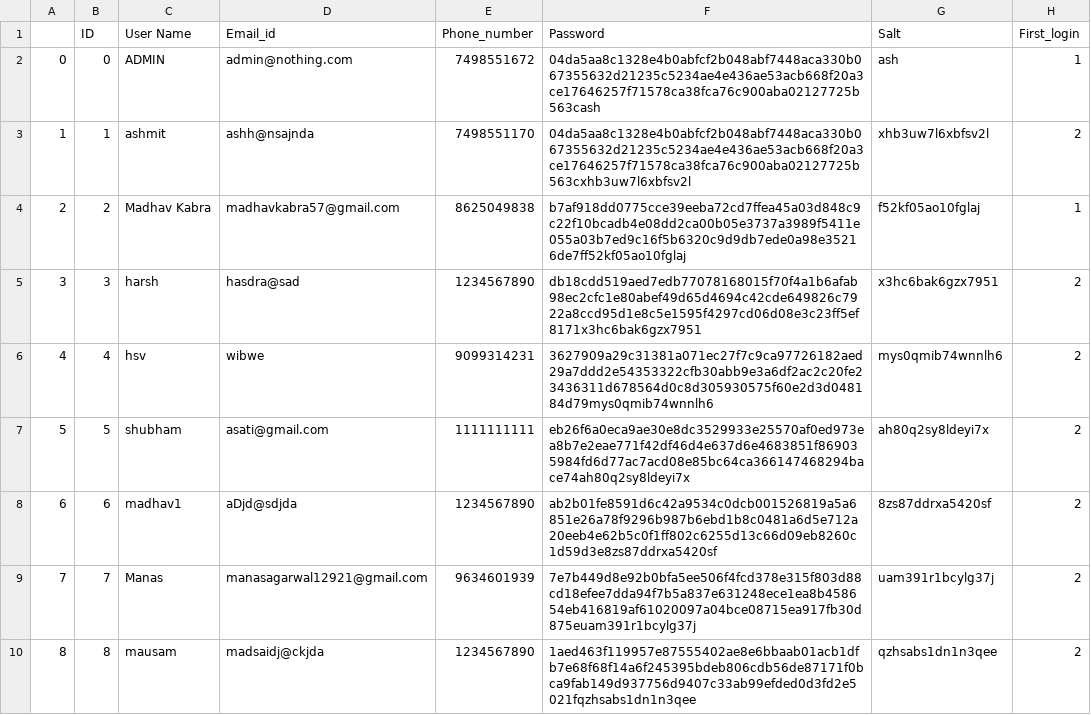
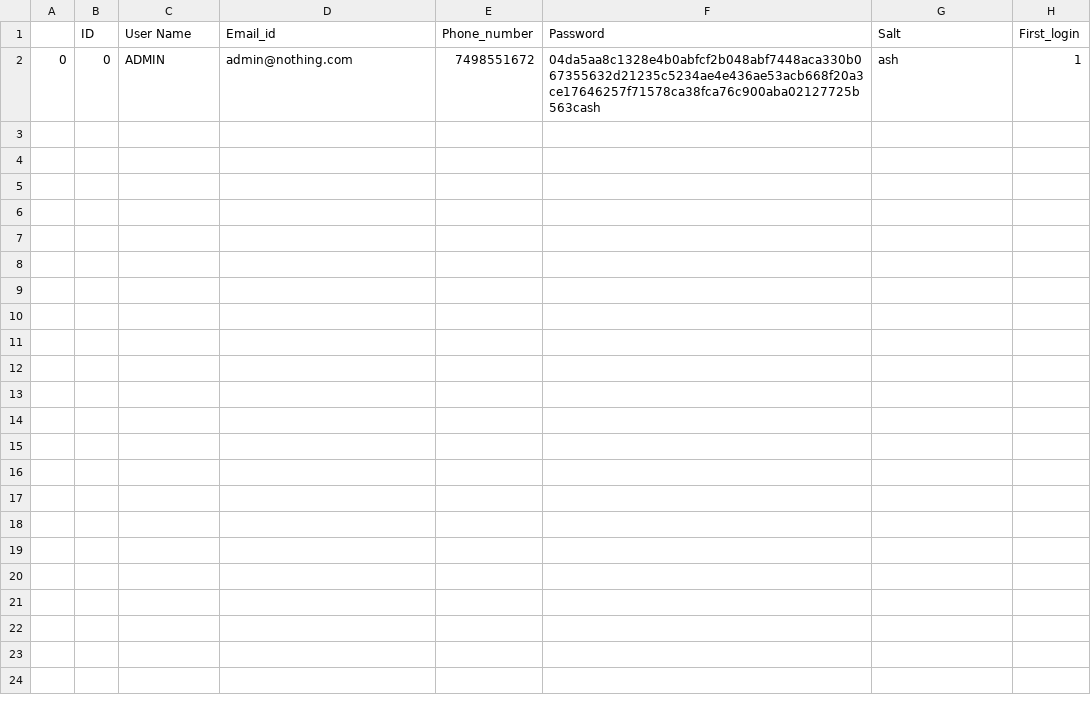
Before and after one commit to ShubhamAsati-123/Bee-Fit-1, a CSV file: resources/User_info.csv, drawn as a sheet; the diff names each change by its address in the sheet, - before the commit and + after, or states it on an @@ line.

```diff
--- a/resources/User_info.csv
+++ b/resources/User_info.csv
-row 3: 1 | 1 | ashmit | ashh@nsajnda | 7498551170 | 04da5aa8c1328e4b0abfcf2b048abf7448aca330b067355632d21235c5234ae4e436ae53acb668f20a3ce17646257f71578ca38fca76c900aba02127725b563cxhb3uw7l6xbfsv2l | xhb3uw7l6xbfsv2l | 2
-row 4: 2 | 2 | Madhav Kabra | madhavkabra57@gmail.com | 8625049838 | b7af918dd0775cce39eeba72cd7ffea45a03d848c9c22f10bcadb4e08dd2ca00b05e3737a3989f5411e055a03b7ed9c16f5b6320c9d9db7ede0a98e35216de7ff52kf05ao10fglaj | f52kf05ao10fglaj | 1
-row 5: 3 | 3 | harsh | hasdra@sad | 1234567890 | db18cdd519aed7edb77078168015f70f4a1b6afab98ec2cfc1e80abef49d65d4694c42cde649826c7922a8ccd95d1e8c5e1595f4297cd06d08e3c23ff5ef8171x3hc6bak6gzx7951 | x3hc6bak6gzx7951 | 2
-row 6: 4 | 4 | hsv | wibwe | 9099314231 | 3627909a29c31381a071ec27f7c9ca97726182aed29a7ddd2e54353322cfb30abb9e3a6df2ac2c20fe23436311d678564d0c8d305930575f60e2d3d048184d79mys0qmib74wnnlh6 | mys0qmib74wnnlh6 | 2
-row 7: 5 | 5 | shubham | asati@gmail.com | 1111111111 | eb26f6a0eca9ae30e8dc3529933e25570af0ed973ea8b7e2eae771f42df46d4e637d6e4683851f869035984fd6d77ac7acd08e85bc64ca366147468294bace74ah80q2sy8ldeyi7x | ah80q2sy8ldeyi7x | 2
-row 8: 6 | 6 | madhav1 | aDjd@sdjda | 1234567890 | ab2b01fe8591d6c42a9534c0dcb001526819a5a6851e26a78f9296b987b6ebd1b8c0481a6d5e712a20eeb4e62b5c0f1ff802c6255d13c66d09eb8260c1d59d3e8zs87ddrxa5420sf | 8zs87ddrxa5420sf | 2
-row 9: 7 | 7 | Manas | manasagarwal12921@gmail.com | 9634601939 | 7e7b449d8e92b0bfa5ee506f4fcd378e315f803d88cd18efee7dda94f7b5a837e631248ece1ea8b458654eb416819af61020097a04bce08715ea917fb30d875euam391r1bcylg37j | uam391r1bcylg37j | 2
-row 10: 8 | 8 | mausam | madsaidj@ckjda | 1234567890 | 1aed463f119957e87555402ae8e6bbaab01acb1dfb7e68f68f14a6f245395bdeb806cdb56de87171f0bca9fab149d937756d9407c33ab99efded0d3fd2e5021fqzhsabs1dn1n3qee | qzhsabs1dn1n3qee | 2
```
Also changed, not shown: 26 other files.
